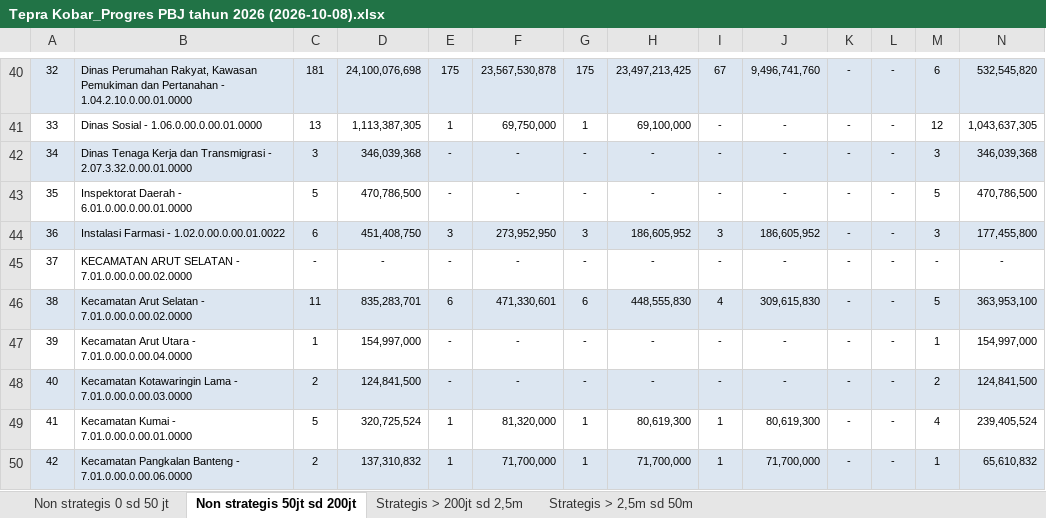
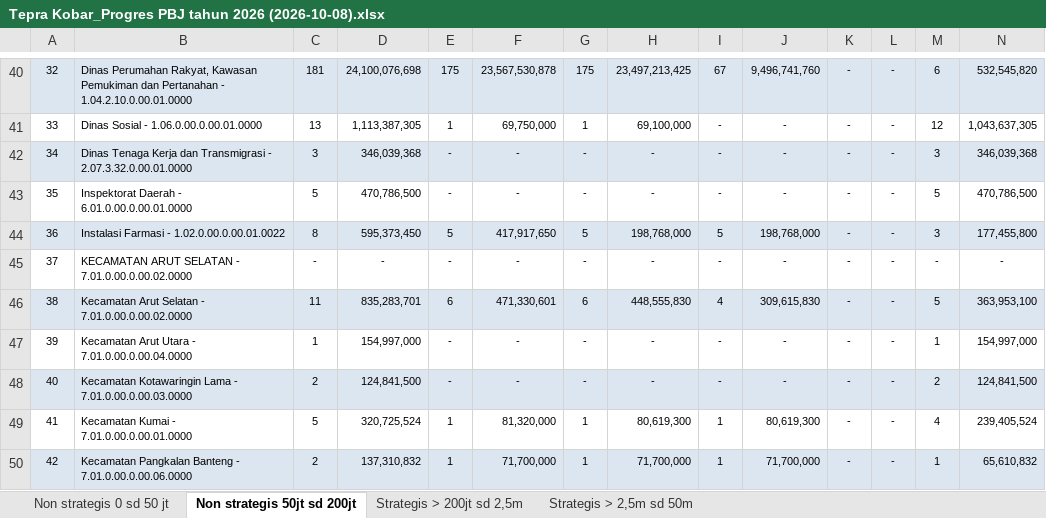
Before and after one commit to rizkipem-21/dashboard.pbjkobar, an Excel workbook: output/tepra/2026/Tepra Kobar_Progres PBJ tahun 2026 (2026-10-08).xlsx, sheet Non strategis 50jt sd 200jt, drawn as a sheet; only a part is shown, gaps mark what is left out; values as stored, in another font and other column widths than the file's, no borders; the diff covers the shown part only; the diff names each change by its address in the sheet, - before the commit and + after, or states it on an @@ line.

```diff
--- a/output/tepra/2026/Tepra Kobar_Progres PBJ tahun 2026 (2026-10-08).xlsx (sheet Non strategis 50jt sd 200jt)
+++ b/output/tepra/2026/Tepra Kobar_Progres PBJ tahun 2026 (2026-10-08).xlsx (sheet Non strategis 50jt sd 200jt)
-C44: 6
+C44: 8
-D44: 451,408,750
+D44: 595,373,450
-E44: 3
+E44: 5
-F44: 273,952,950
+F44: 417,917,650
-G44: 3
+G44: 5
-H44: 186,605,952
+H44: 198,768,000
-I44: 3
+I44: 5
-J44: 186,605,952
+J44: 198,768,000
```
Also changed, not shown: 1 added row, 1 removed row, 32 edited cells and cell formats elsewhere in this sheet, sheet Non strategis 0 sd 50 jt, sheet Strategis > 200jt sd 2,5m, 14 other files.
